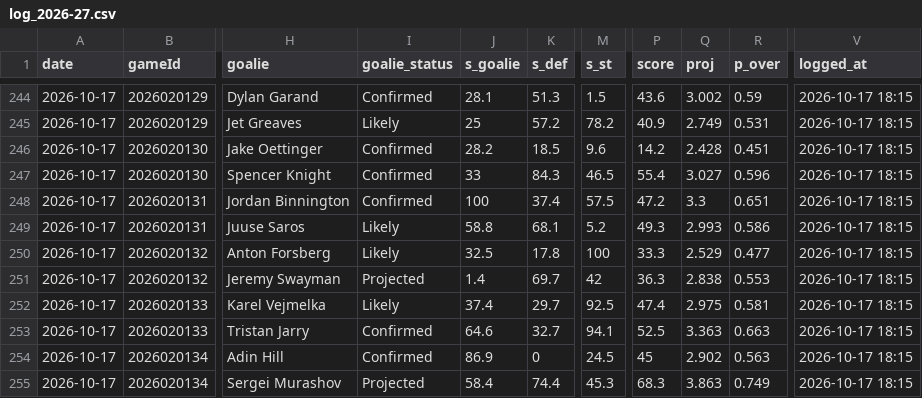
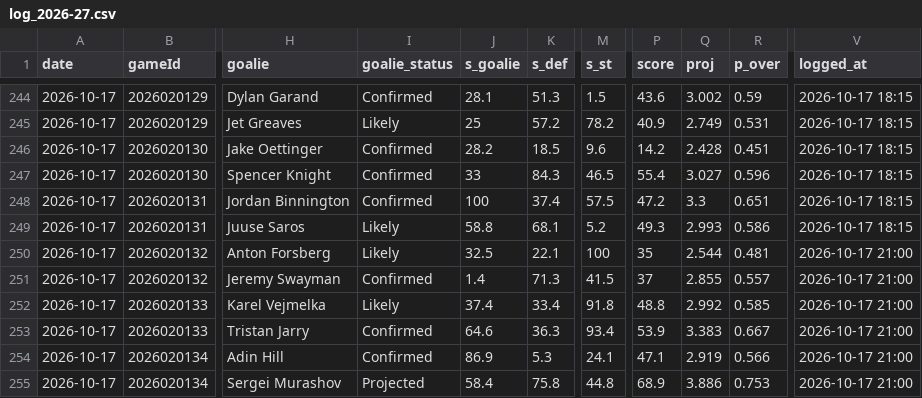
Before and after one commit to Johnbrick123/nhl-unders, a CSV file: monitor/log_2026-27.csv, drawn as a sheet; only a part is shown, gaps mark what is left out; the diff covers the shown part only; the diff names each change by its address in the sheet, - before the commit and + after, or states it on an @@ line.

```diff
--- a/monitor/log_2026-27.csv
+++ b/monitor/log_2026-27.csv
-K250 (s_def): 17.8
+K250 (s_def): 22.1
-P250 (score): 33.3
+P250 (score): 35
-Q250 (proj): 2.529
+Q250 (proj): 2.544
-R250 (p_over): 0.477
+R250 (p_over): 0.481
-V250:V255 (logged_at): 2026-10-17 18:15
+V250:V255 (logged_at): 2026-10-17 21:00
-I251 (goalie_status): Projected
+I251 (goalie_status): Confirmed
-K251 (s_def): 69.7
+K251 (s_def): 71.3
-M251 (s_st): 42
+M251 (s_st): 41.5
-P251 (score): 36.3
+P251 (score): 37
-Q251 (proj): 2.838
+Q251 (proj): 2.855
-R251 (p_over): 0.553
+R251 (p_over): 0.557
-K252 (s_def): 29.7
+K252 (s_def): 33.4
-M252 (s_st): 92.5
+M252 (s_st): 91.8
-P252 (score): 47.4
+P252 (score): 48.8
-Q252 (proj): 2.975
+Q252 (proj): 2.992
-R252 (p_over): 0.581
+R252 (p_over): 0.585
-K253 (s_def): 32.7
+K253 (s_def): 36.3
-M253 (s_st): 94.1
+M253 (s_st): 93.4
-P253 (score): 52.5
+P253 (score): 53.9
-Q253 (proj): 3.363
+Q253 (proj): 3.383
-R253 (p_over): 0.663
+R253 (p_over): 0.667
-K254 (s_def): 0
+K254 (s_def): 5.3
-M254 (s_st): 24.5
+M254 (s_st): 24.1
-P254 (score): 45
+P254 (score): 47.1
-Q254 (proj): 2.902
+Q254 (proj): 2.919
-R254 (p_over): 0.563
+R254 (p_over): 0.566
-K255 (s_def): 74.4
+K255 (s_def): 75.8
-M255 (s_st): 45.3
+M255 (s_st): 44.8
-P255 (score): 68.3
+P255 (score): 68.9
-Q255 (proj): 3.863
+Q255 (proj): 3.886
-R255 (p_over): 0.749
+R255 (p_over): 0.753
```
Also changed, not shown: 22 edited cells elsewhere in this file, 4 other files.
